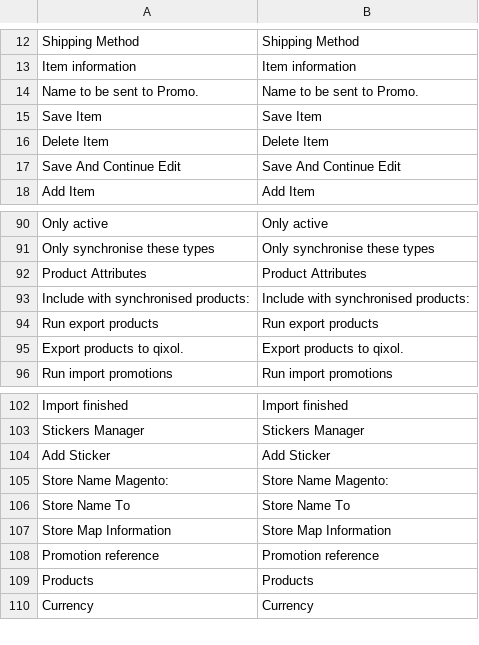
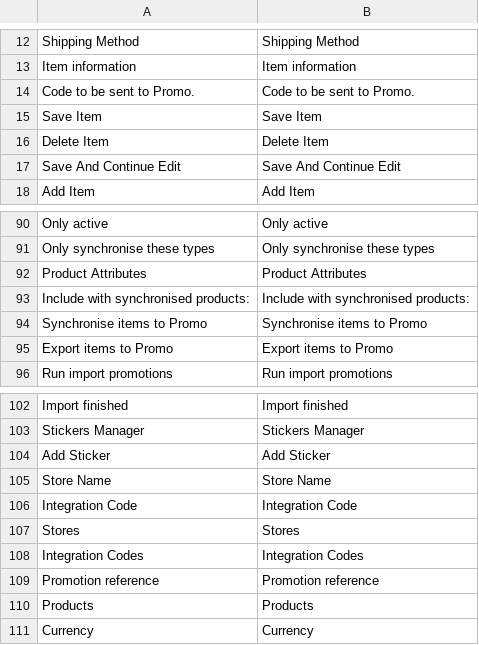
Before and after one commit to Qixol/Qixol.Promo.Magento.Extension, a CSV file: Magento_1.9.1.0/app/locale/en_US/Holbi_Qixol.csv, drawn as a sheet; only a part is shown, gaps mark what is left out.

```diff
--- a/Magento_1.9.1.0/app/locale/en_US/Holbi_Qixol.csv
+++ b/Magento_1.9.1.0/app/locale/en_US/Holbi_Qixol.csv
@@ -13,3 +13,3 @@
 "Item information","Item information"
-"Name to be sent to Promo.","Name to be sent to Promo."
+"Code to be sent to Promo.","Code to be sent to Promo."
 "Save Item","Save Item"
@@ -93,4 +93,4 @@
 "Include with synchronised products:","Include with synchronised products:"
-"Run export products","Run export products"
-"Export products to qixol.","Export products to qixol."
+"Synchronise items to Promo","Synchronise items to Promo"
+"Export items to Promo","Export items to Promo"
 "Run import promotions","Run import promotions"
@@ -104,5 +104,6 @@
 "Add Sticker","Add Sticker"
-"Store Name Magento:","Store Name Magento:"
-"Store Name To","Store Name To"
-"Store Map Information","Store Map Information"
+"Store Name","Store Name"
+"Integration Code","Integration Code"
+"Stores","Stores"
+"Integration Codes","Integration Codes"
 "Promotion reference","Promotion reference"
```
Also changed, not shown: 12 other files.
